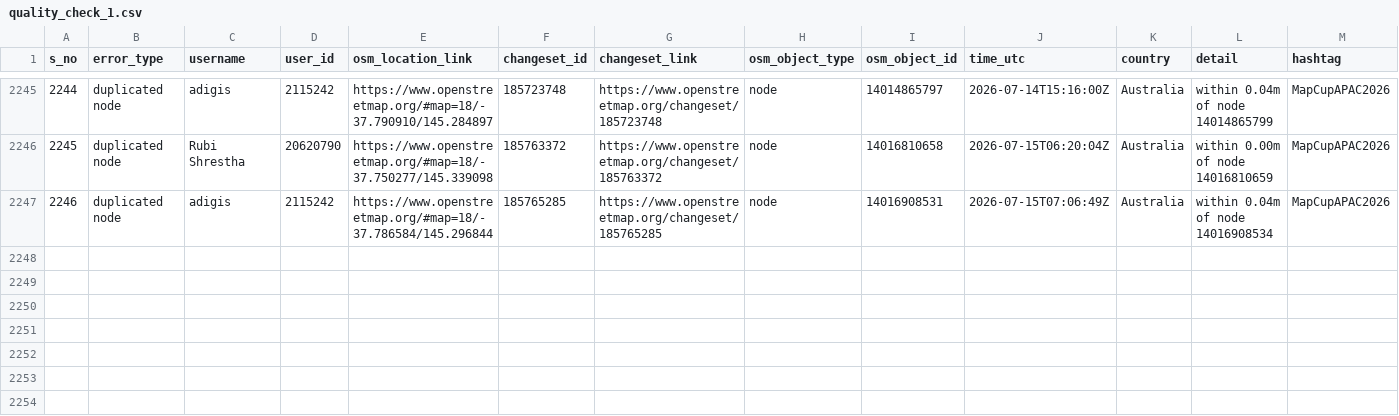
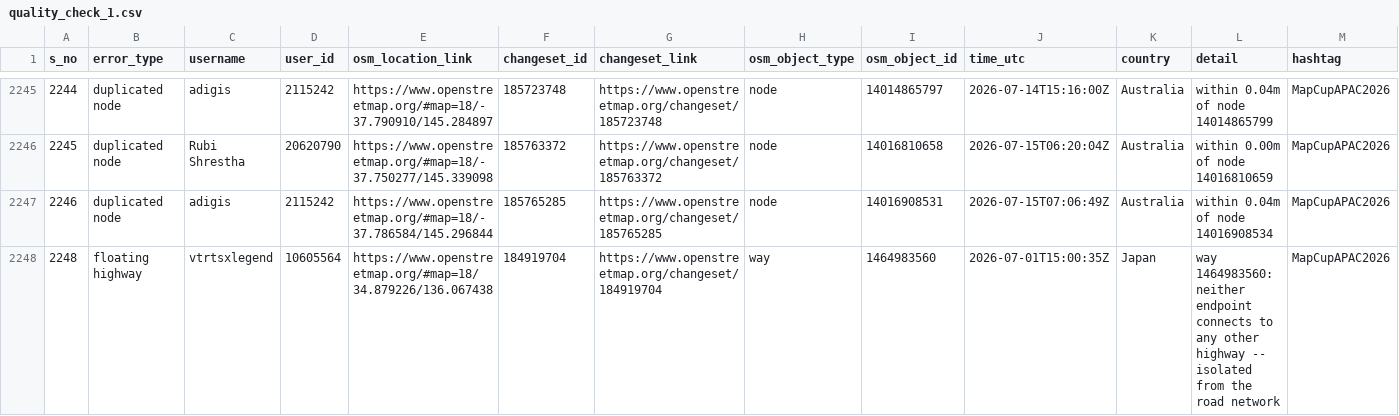
Before and after one commit to KingVik-Planet/OSM_QC_MapCupAPAC2026, a CSV file: data/quality_check_1.csv, drawn as a sheet; only a part is shown, gaps mark what is left out.

```diff
--- a/data/quality_check_1.csv
+++ b/data/quality_check_1.csv
@@ -2247 +2247,2 @@ s_no,error_type,username,user_id,osm_location_link,changeset_id,changeset_link,o
 2246,duplicated node,adigis,2115242,https://www.openstreetmap.org/#map=18/-37.786584/145.296844,185765285,https://www.openstreetmap.org/changeset/185765285,node,14016908531,2026-07-15T07:06:49Z,Australia,within 0.04m of node 14016908534,MapCupAPAC2026
+2248,floating highway,vtrtsxlegend,10605564,https://www.openstreetmap.org/#map=18/34.879226/136.067438,184919704,https://www.openstreetmap.org/changeset/184919704,way,1464983560,2026-07-01T15:00:35Z,Japan,way 1464983560: neither endpoint connects to any other highway -- isolated from the road network,MapCupAPAC2026
```
Also changed, not shown: 3 other files.
